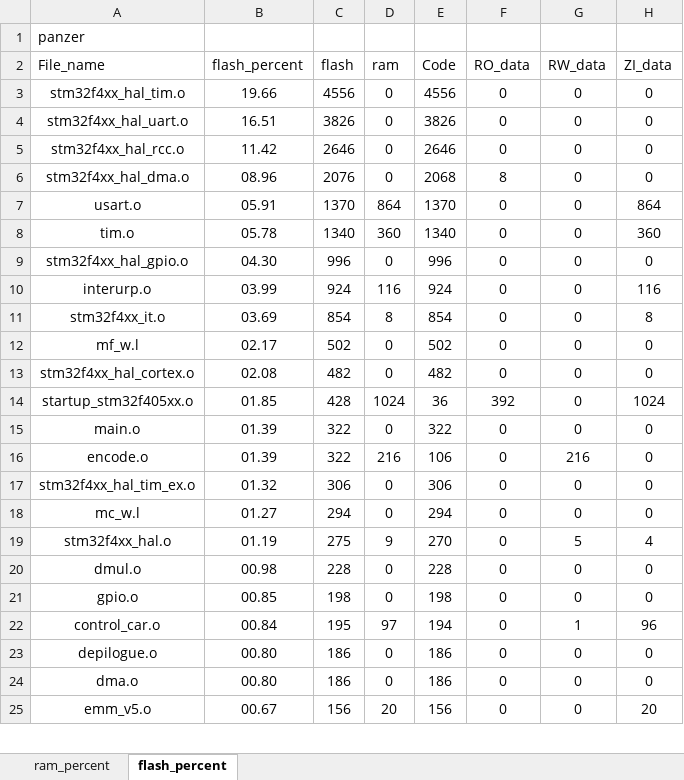
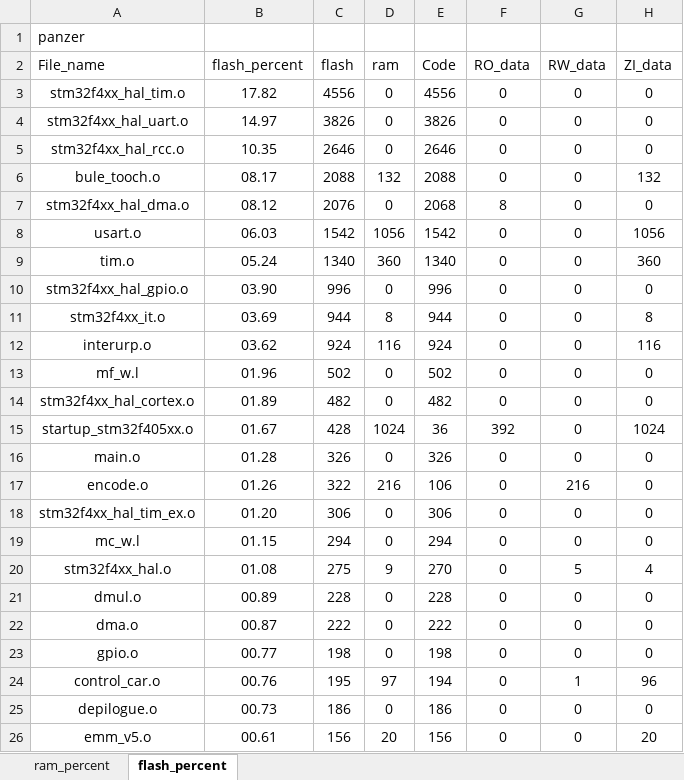
Before and after one commit to paint-boy/Engineering-competition-code, an Excel workbook: MDK-ARM/panzer_analysis.xlsx, sheet flash_percent, drawn as a sheet; only a part is shown; values as stored, in another font and other column widths than the file's, no borders; charts and pictures and table styles not drawn; removed rows and columns are numbered as before the commit, all else as after; the diff covers the shown part only; the diff names each change by its address in the sheet, - before the commit and + after, or states it on an @@ line.

```diff
--- a/MDK-ARM/panzer_analysis.xlsx (sheet flash_percent)
+++ b/MDK-ARM/panzer_analysis.xlsx (sheet flash_percent)
-B3 (flash_percent): 19.66
+B3 (flash_percent): 17.82
-B4 (flash_percent): 16.51
+B4 (flash_percent): 14.97
-B5 (flash_percent): 11.42
+B5 (flash_percent): 10.35
+row 6: bule_tooch.o | 08.17 | 2088 | 132 | 2088 | 0 | 0 | 132
-B7 (flash_percent): 08.96
+B7 (flash_percent): 08.12
-B8 (flash_percent): 05.91
+B8 (flash_percent): 06.03
-C8 (flash): 1370
+C8 (flash): 1542
-D8 (ram): 864
+D8 (ram): 1056
-E8 (Code): 1370
+E8 (Code): 1542
-H8 (ZI_data): 864
+H8 (ZI_data): 1056
-B9 (flash_percent): 05.78
+B9 (flash_percent): 05.24
-B10 (flash_percent): 04.30
+B10 (flash_percent): 03.90
+row 11: stm32f4xx_it.o | 03.69 | 944 | 8 | 944 | 0 | 0 | 8
-B12 (flash_percent): 03.99
+B12 (flash_percent): 03.62
-row 11: stm32f4xx_it.o | 03.69 | 854 | 8 | 854 | 0 | 0 | 8
-B13 (flash_percent): 02.17
+B13 (flash_percent): 01.96
-B14 (flash_percent): 02.08
+B14 (flash_percent): 01.89
-B15 (flash_percent): 01.85
+B15 (flash_percent): 01.67
-B16 (flash_percent): 01.39
+B16 (flash_percent): 01.28
-C16 (flash): 322
+C16 (flash): 326
-E16 (Code): 322
+E16 (Code): 326
-B17 (flash_percent): 01.39
+B17 (flash_percent): 01.26
-B18 (flash_percent): 01.32
+B18 (flash_percent): 01.20
-B19 (flash_percent): 01.27
+B19 (flash_percent): 01.15
-B20 (flash_percent): 01.19
+B20 (flash_percent): 01.08
-B21 (flash_percent): 00.98
+B21 (flash_percent): 00.89
+row 22: dma.o | 00.87 | 222 | 0 | 222 | 0 | 0 | 0
-B23 (flash_percent): 00.85
+B23 (flash_percent): 00.77
-B24 (flash_percent): 00.84
+B24 (flash_percent): 00.76
-B25 (flash_percent): 00.80
+B25 (flash_percent): 00.73
-row 24: dma.o | 00.80 | 186 | 0 | 186 | 0 | 0 | 0
-B26 (flash_percent): 00.67
+B26 (flash_percent): 00.61
```
Also changed, not shown: 10 edited cells elsewhere in this sheet, sheet ram_percent, charts or pictures, 19 other files.
